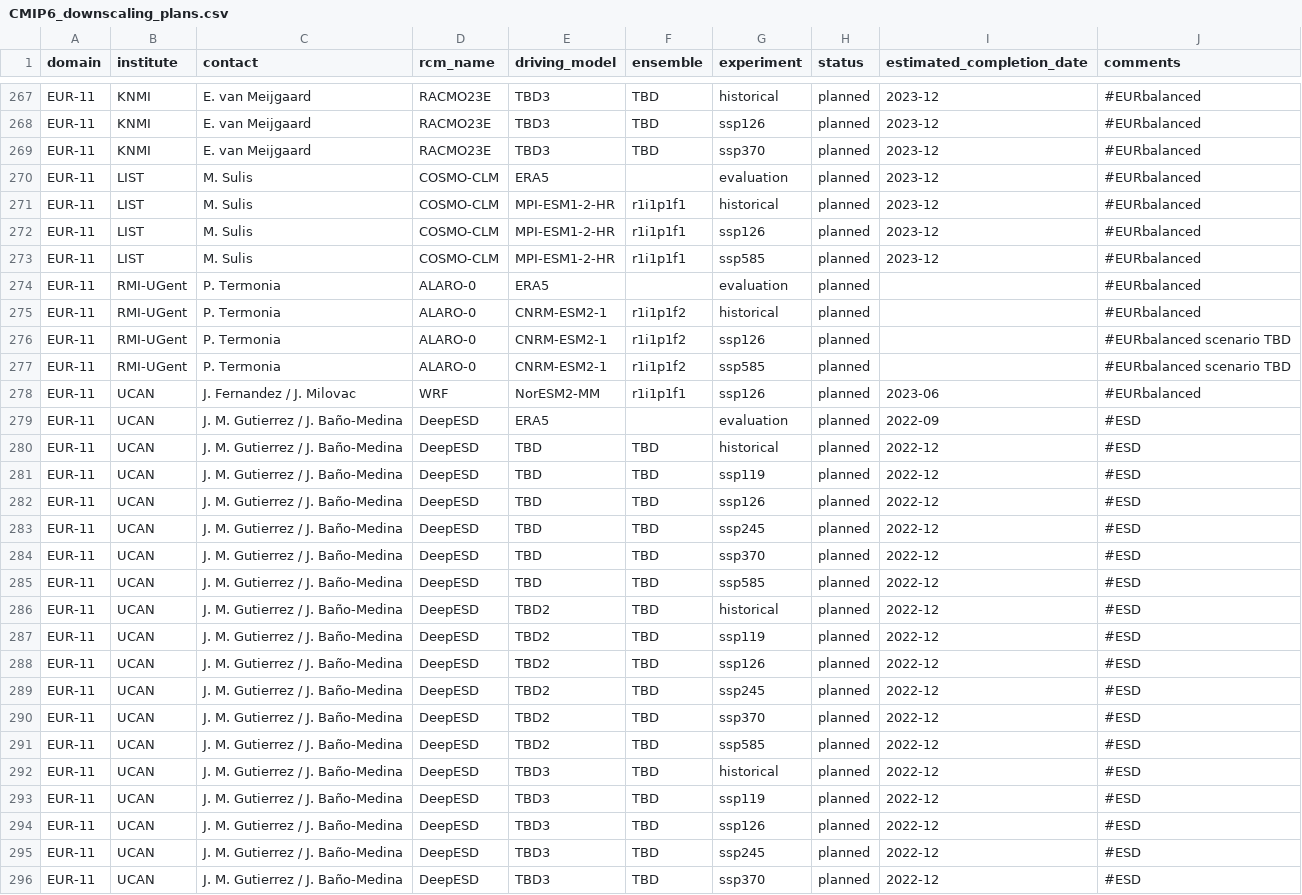
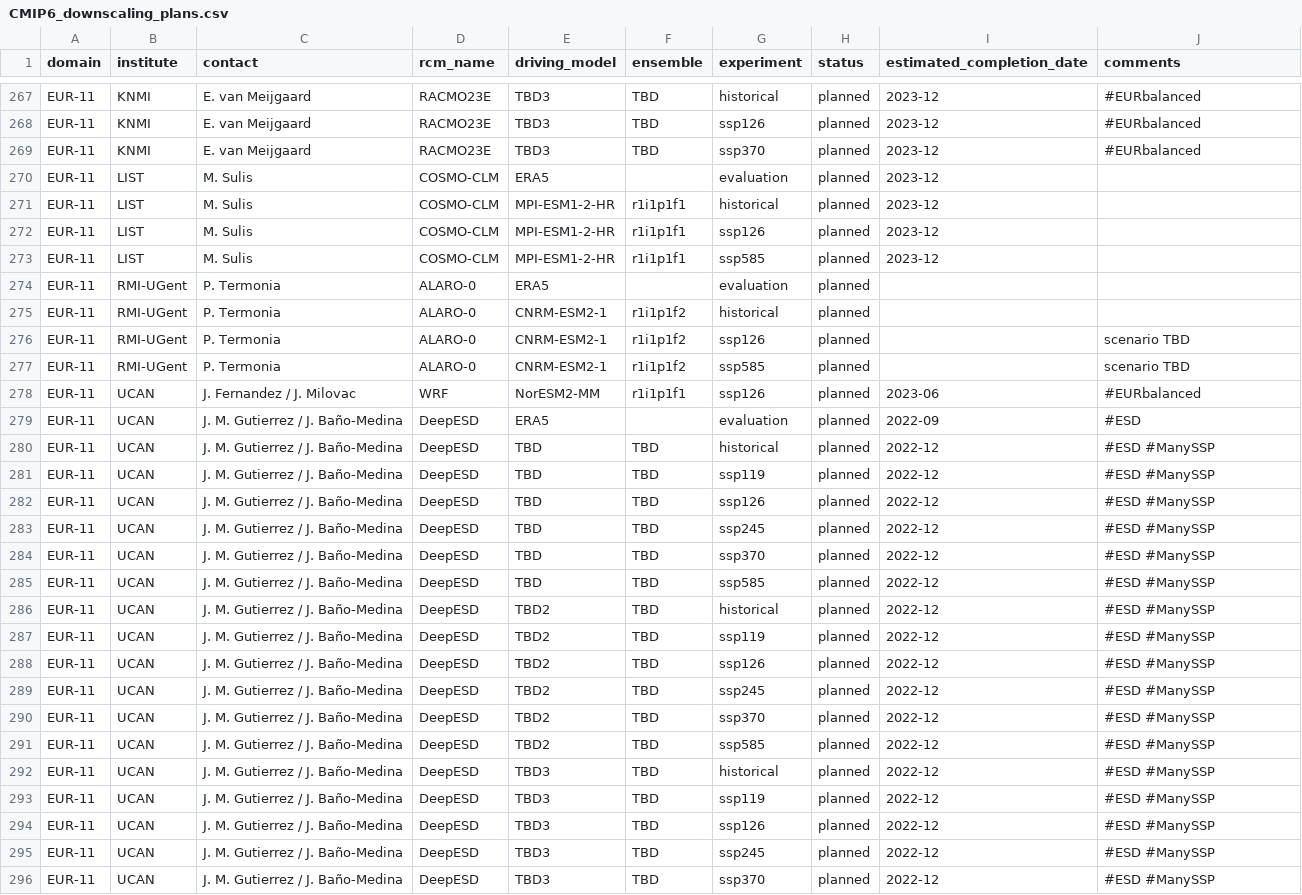
Before and after one commit to jesusff/cmip6-for-cordex, a CSV file: CMIP6_downscaling_plans.csv, drawn as a sheet; only a part is shown, gaps mark what is left out; the diff covers the shown part only.

Commit message:
Improve display of downscaling experiments per domain
Remove simulations other than ssp126 and ssp370 from EURbalanced (new
ManySSP experiment included for them).

Add HCLIM and RegCM communities

```diff
--- a/CMIP6_downscaling_plans.csv
+++ b/CMIP6_downscaling_plans.csv
@@ -269,28 +269,28 @@ EUR-11,KNMI,E. van Meijgaard,RACMO23E,TBD3,TBD,ssp126,planned,2023-12,#EURbalanc
 EUR-11,KNMI,E. van Meijgaard,RACMO23E,TBD3,TBD,ssp370,planned,2023-12,#EURbalanced
-EUR-11,LIST,M. Sulis,COSMO-CLM,ERA5,,evaluation,planned,2023-12,#EURbalanced
-EUR-11,LIST,M. Sulis,COSMO-CLM,MPI-ESM1-2-HR,r1i1p1f1,historical,planned,2023-12,#EURbalanced
-EUR-11,LIST,M. Sulis,COSMO-CLM,MPI-ESM1-2-HR,r1i1p1f1,ssp126,planned,2023-12,#EURbalanced
-EUR-11,LIST,M. Sulis,COSMO-CLM,MPI-ESM1-2-HR,r1i1p1f1,ssp585,planned,2023-12,#EURbalanced
-EUR-11,RMI-UGent,P. Termonia,ALARO-0,ERA5,,evaluation,planned,,#EURbalanced
-EUR-11,RMI-UGent,P. Termonia,ALARO-0,CNRM-ESM2-1,r1i1p1f2,historical,planned,,#EURbalanced
-EUR-11,RMI-UGent,P. Termonia,ALARO-0,CNRM-ESM2-1,r1i1p1f2,ssp126,planned,,#EURbalanced scenario TBD
-EUR-11,RMI-UGent,P. Termonia,ALARO-0,CNRM-ESM2-1,r1i1p1f2,ssp585,planned,,#EURbalanced scenario TBD
+EUR-11,LIST,M. Sulis,COSMO-CLM,ERA5,,evaluation,planned,2023-12,
+EUR-11,LIST,M. Sulis,COSMO-CLM,MPI-ESM1-2-HR,r1i1p1f1,historical,planned,2023-12,
+EUR-11,LIST,M. Sulis,COSMO-CLM,MPI-ESM1-2-HR,r1i1p1f1,ssp126,planned,2023-12,
+EUR-11,LIST,M. Sulis,COSMO-CLM,MPI-ESM1-2-HR,r1i1p1f1,ssp585,planned,2023-12,
+EUR-11,RMI-UGent,P. Termonia,ALARO-0,ERA5,,evaluation,planned,,
+EUR-11,RMI-UGent,P. Termonia,ALARO-0,CNRM-ESM2-1,r1i1p1f2,historical,planned,,
+EUR-11,RMI-UGent,P. Termonia,ALARO-0,CNRM-ESM2-1,r1i1p1f2,ssp126,planned,,scenario TBD
+EUR-11,RMI-UGent,P. Termonia,ALARO-0,CNRM-ESM2-1,r1i1p1f2,ssp585,planned,,scenario TBD
 EUR-11,UCAN,J. Fernandez / J. Milovac,WRF,NorESM2-MM,r1i1p1f1,ssp126,planned,2023-06,#EURbalanced
 EUR-11,UCAN,J. M. Gutierrez / J. Baño-Medina,DeepESD,ERA5,,evaluation,planned,2022-09,#ESD
-EUR-11,UCAN,J. M. Gutierrez / J. Baño-Medina,DeepESD,TBD,TBD,historical,planned,2022-12,#ESD
-EUR-11,UCAN,J. M. Gutierrez / J. Baño-Medina,DeepESD,TBD,TBD,ssp119,planned,2022-12,#ESD
-EUR-11,UCAN,J. M. Gutierrez / J. Baño-Medina,DeepESD,TBD,TBD,ssp126,planned,2022-12,#ESD
-EUR-11,UCAN,J. M. Gutierrez / J. Baño-Medina,DeepESD,TBD,TBD,ssp245,planned,2022-12,#ESD
-EUR-11,UCAN,J. M. Gutierrez / J. Baño-Medina,DeepESD,TBD,TBD,ssp370,planned,2022-12,#ESD
-EUR-11,UCAN,J. M. Gutierrez / J. Baño-Medina,DeepESD,TBD,TBD,ssp585,planned,2022-12,#ESD
-EUR-11,UCAN,J. M. Gutierrez / J. Baño-Medina,DeepESD,TBD2,TBD,historical,planned,2022-12,#ESD
-EUR-11,UCAN,J. M. Gutierrez / J. Baño-Medina,DeepESD,TBD2,TBD,ssp119,planned,2022-12,#ESD
-EUR-11,UCAN,J. M. Gutierrez / J. Baño-Medina,DeepESD,TBD2,TBD,ssp126,planned,2022-12,#ESD
-EUR-11,UCAN,J. M. Gutierrez / J. Baño-Medina,DeepESD,TBD2,TBD,ssp245,planned,2022-12,#ESD
-EUR-11,UCAN,J. M. Gutierrez / J. Baño-Medina,DeepESD,TBD2,TBD,ssp370,planned,2022-12,#ESD
-EUR-11,UCAN,J. M. Gutierrez / J. Baño-Medina,DeepESD,TBD2,TBD,ssp585,planned,2022-12,#ESD
-EUR-11,UCAN,J. M. Gutierrez / J. Baño-Medina,DeepESD,TBD3,TBD,historical,planned,2022-12,#ESD
-EUR-11,UCAN,J. M. Gutierrez / J. Baño-Medina,DeepESD,TBD3,TBD,ssp119,planned,2022-12,#ESD
-EUR-11,UCAN,J. M. Gutierrez / J. Baño-Medina,DeepESD,TBD3,TBD,ssp126,planned,2022-12,#ESD
-EUR-11,UCAN,J. M. Gutierrez / J. Baño-Medina,DeepESD,TBD3,TBD,ssp245,planned,2022-12,#ESD
-EUR-11,UCAN,J. M. Gutierrez / J. Baño-Medina,DeepESD,TBD3,TBD,ssp370,planned,2022-12,#ESD
+EUR-11,UCAN,J. M. Gutierrez / J. Baño-Medina,DeepESD,TBD,TBD,historical,planned,2022-12,#ESD #ManySSP
+EUR-11,UCAN,J. M. Gutierrez / J. Baño-Medina,DeepESD,TBD,TBD,ssp119,planned,2022-12,#ESD #ManySSP
+EUR-11,UCAN,J. M. Gutierrez / J. Baño-Medina,DeepESD,TBD,TBD,ssp126,planned,2022-12,#ESD #ManySSP
+EUR-11,UCAN,J. M. Gutierrez / J. Baño-Medina,DeepESD,TBD,TBD,ssp245,planned,2022-12,#ESD #ManySSP
+EUR-11,UCAN,J. M. Gutierrez / J. Baño-Medina,DeepESD,TBD,TBD,ssp370,planned,2022-12,#ESD #ManySSP
+EUR-11,UCAN,J. M. Gutierrez / J. Baño-Medina,DeepESD,TBD,TBD,ssp585,planned,2022-12,#ESD #ManySSP
+EUR-11,UCAN,J. M. Gutierrez / J. Baño-Medina,DeepESD,TBD2,TBD,historical,planned,2022-12,#ESD #ManySSP
+EUR-11,UCAN,J. M. Gutierrez / J. Baño-Medina,DeepESD,TBD2,TBD,ssp119,planned,2022-12,#ESD #ManySSP
+EUR-11,UCAN,J. M. Gutierrez / J. Baño-Medina,DeepESD,TBD2,TBD,ssp126,planned,2022-12,#ESD #ManySSP
+EUR-11,UCAN,J. M. Gutierrez / J. Baño-Medina,DeepESD,TBD2,TBD,ssp245,planned,2022-12,#ESD #ManySSP
+EUR-11,UCAN,J. M. Gutierrez / J. Baño-Medina,DeepESD,TBD2,TBD,ssp370,planned,2022-12,#ESD #ManySSP
+EUR-11,UCAN,J. M. Gutierrez / J. Baño-Medina,DeepESD,TBD2,TBD,ssp585,planned,2022-12,#ESD #ManySSP
+EUR-11,UCAN,J. M. Gutierrez / J. Baño-Medina,DeepESD,TBD3,TBD,historical,planned,2022-12,#ESD #ManySSP
+EUR-11,UCAN,J. M. Gutierrez / J. Baño-Medina,DeepESD,TBD3,TBD,ssp119,planned,2022-12,#ESD #ManySSP
+EUR-11,UCAN,J. M. Gutierrez / J. Baño-Medina,DeepESD,TBD3,TBD,ssp126,planned,2022-12,#ESD #ManySSP
+EUR-11,UCAN,J. M. Gutierrez / J. Baño-Medina,DeepESD,TBD3,TBD,ssp245,planned,2022-12,#ESD #ManySSP
+EUR-11,UCAN,J. M. Gutierrez / J. Baño-Medina,DeepESD,TBD3,TBD,ssp370,planned,2022-12,#ESD #ManySSP
```
Also changed, not shown: 1 moved row and 70 edited cells elsewhere in this file, 3 other files.
